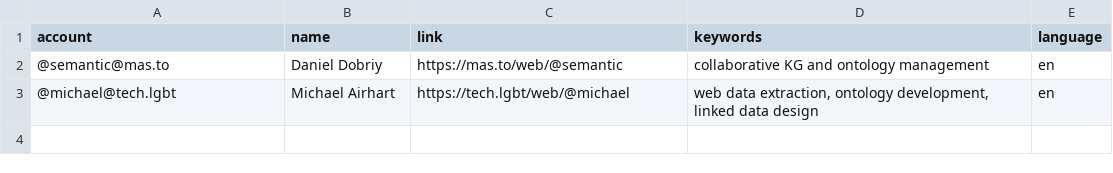
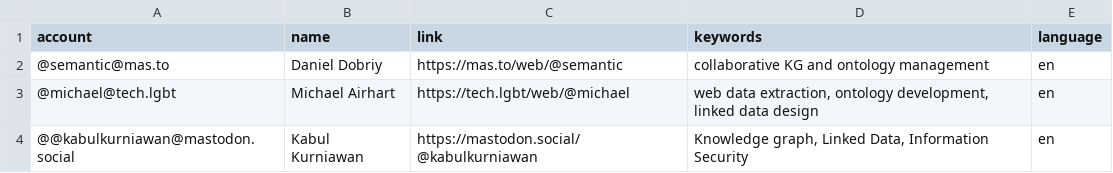
Before and after one commit to semantisch/SemanticWeb, a CSV file: resources/users.csv, drawn as a sheet; the diff names each change by its address in the sheet, - before the commit and + after, or states it on an @@ line.

Commit message:
Update users.csv

```diff
--- a/resources/users.csv
+++ b/resources/users.csv
+row 4: @@kabulkurniawan@mastodon.social | Kabul Kurniawan | https://mastodon.social/@kabulkurniawan | Knowledge graph, Linked Data, Information Security | en
```
